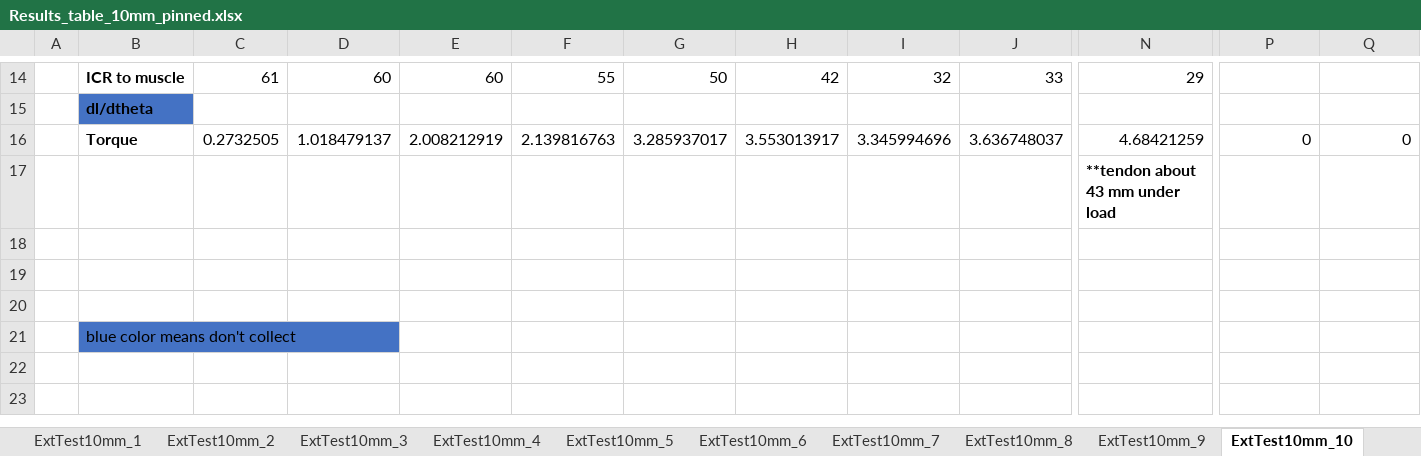
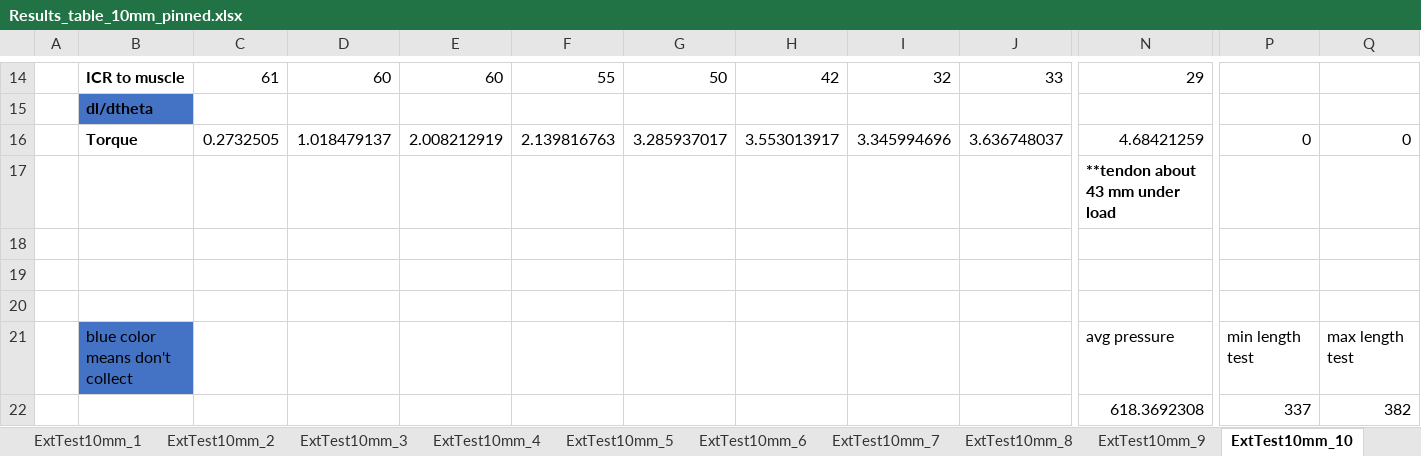
Before and after one commit to Agile-and-Adaptive-Robotics/Bipedal_Robot, an Excel workbook: Testing_Data/2026_06_Festo/Results_table_10mm_pinned.xlsx, sheet ExtTest10mm_10, drawn as a sheet; only a part is shown, gaps mark what is left out; values as stored, in another font and other column widths than the file's, no borders; charts and pictures not drawn; removed rows and columns are numbered as before the commit, all else as after; rows hold the shown columns only; the diff names each change by its address in the sheet, - before the commit and + after, or states it on an @@ line.

```diff
--- a/Testing_Data/2026_06_Festo/Results_table_10mm_pinned.xlsx (sheet ExtTest10mm_10)
+++ b/Testing_Data/2026_06_Festo/Results_table_10mm_pinned.xlsx (sheet ExtTest10mm_10)
-row 21:  | blue color means don't collect
+row 21:  | blue color means don't collect |  |  |  |  |  |  |  |  | avg pressure | min length test | max length test
+row 22:  |  |  |  |  |  |  |  |  |  | 618.3692308 | 337 | 382
```
Also changed, not shown: sheet FlxTest10mm_4, sheet ExtTest10mm_12, sheet ExtTest10mm_2, sheet ExtTest10mm_11, sheet ExtTest10mm_9, sheet ExtTest10mm_7, 10 more sheets, other sheet tabs, formulas that keep their value, charts or pictures, Testing_Data/2022_02_Festo/Results_table_10mm_pinned_FishScale.xlsx, 22 other files.
